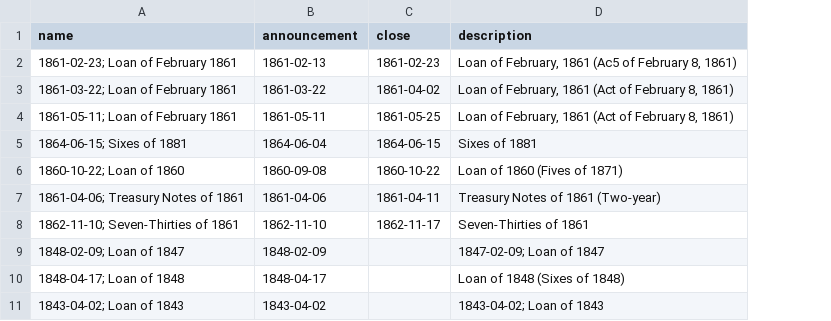
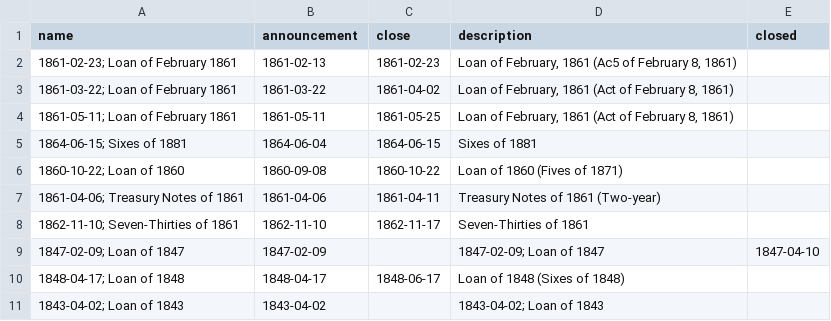
Before and after one commit to jrnold/civil_war_era_findata, a CSV file: data/auctions/metadata.csv, drawn as a sheet; the diff names each change by its address in the sheet, - before the commit and + after, or states it on an @@ line.

```diff
--- a/data/auctions/metadata.csv
+++ b/data/auctions/metadata.csv
+column E (closed), row 9: 1847-04-10
-A9 (name): 1848-02-09; Loan of 1847
+A9 (name): 1847-02-09; Loan of 1847
-B9 (announcement): 1848-02-09
+B9 (announcement): 1847-02-09
-C10 (close): (empty)
+C10 (close): 1848-06-17
```
Also changed, not shown: data/bankers_magazine_govt_state_loans.csv, 25 other files.
